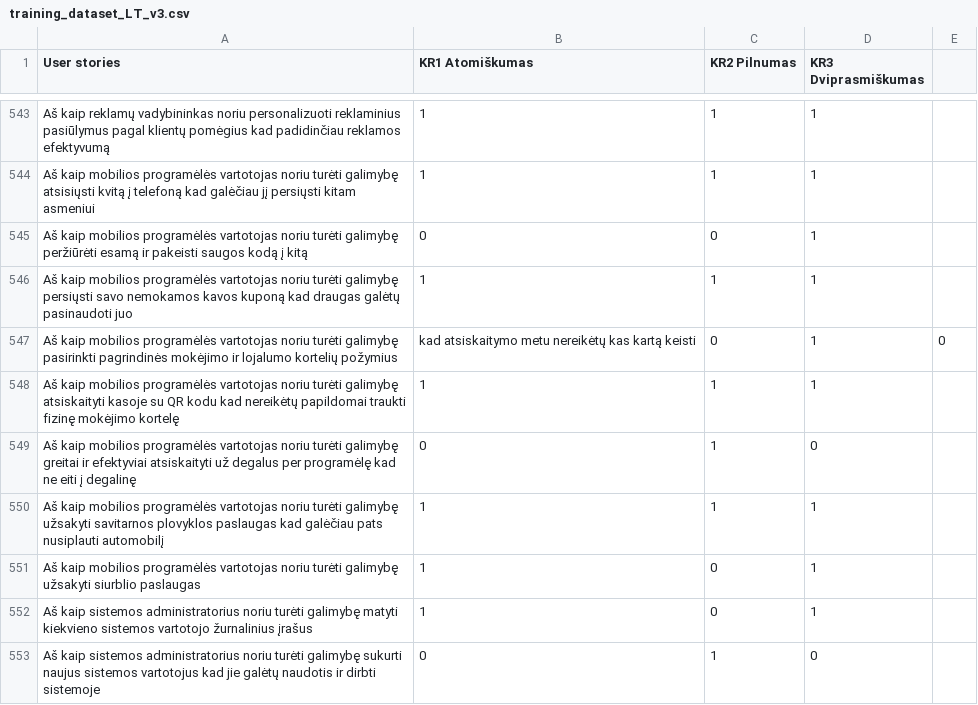
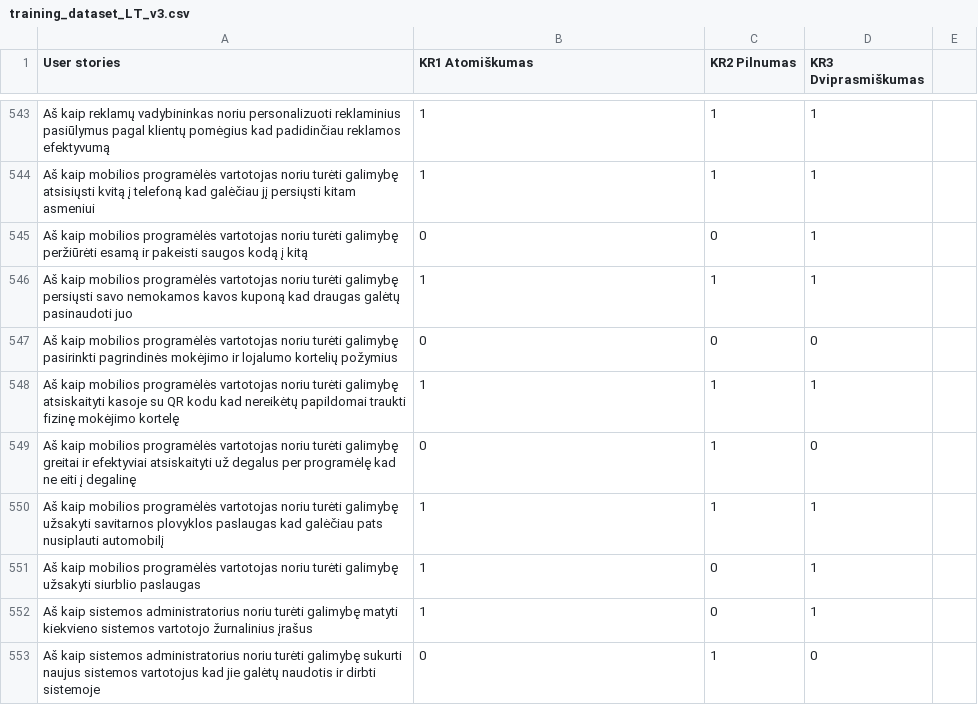
Before and after one commit to EvelinaGed/LT_userstories, a CSV file: training_dataset_LT_v3.csv, drawn as a sheet; only a part is shown, gaps mark what is left out.

Commit message:
Update training_dataset_LT_v3.csv

```diff
--- a/training_dataset_LT_v3.csv
+++ b/training_dataset_LT_v3.csv
@@ -546,3 +546,3 @@ Aš kaip mobilios programėlės vartotojas noriu turėti galimybę peržiūrėti
 Aš kaip mobilios programėlės vartotojas noriu turėti galimybę persiųsti savo nemokamos kavos kuponą kad draugas galėtų pasinaudoti juo,1,1,1
-Aš kaip mobilios programėlės vartotojas noriu turėti galimybę pasirinkti pagrindinės mokėjimo ir lojalumo kortelių požymius, kad atsiskaitymo metu nereikėtų kas kartą keisti,0,1,0
+Aš kaip mobilios programėlės vartotojas noriu turėti galimybę pasirinkti pagrindinės mokėjimo ir lojalumo kortelių požymius,0,0,0
 Aš kaip mobilios programėlės vartotojas noriu turėti galimybę atsiskaityti kasoje su QR kodu kad nereikėtų papildomai traukti fizinę mokėjimo kortelę,1,1,1
```
